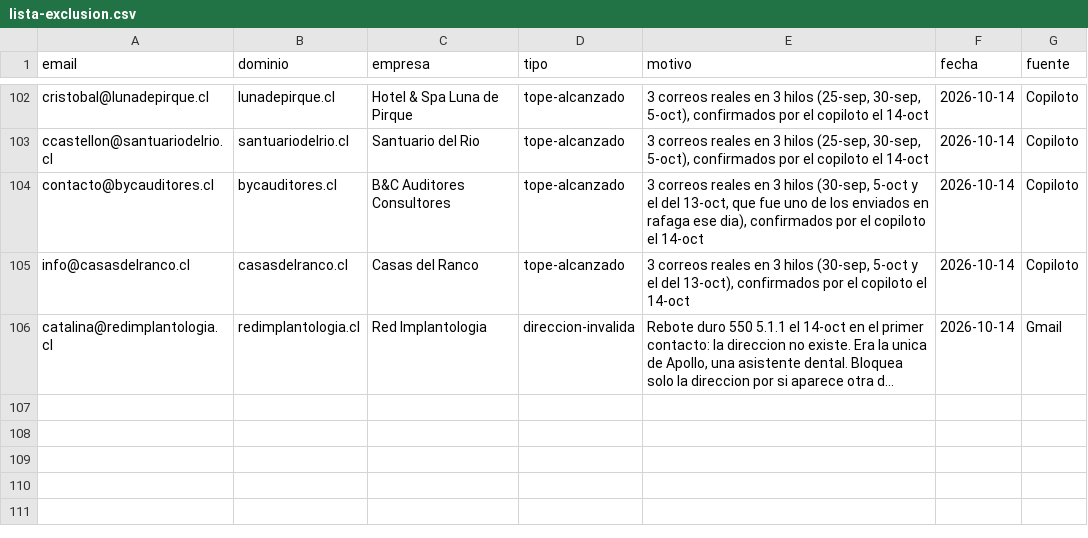
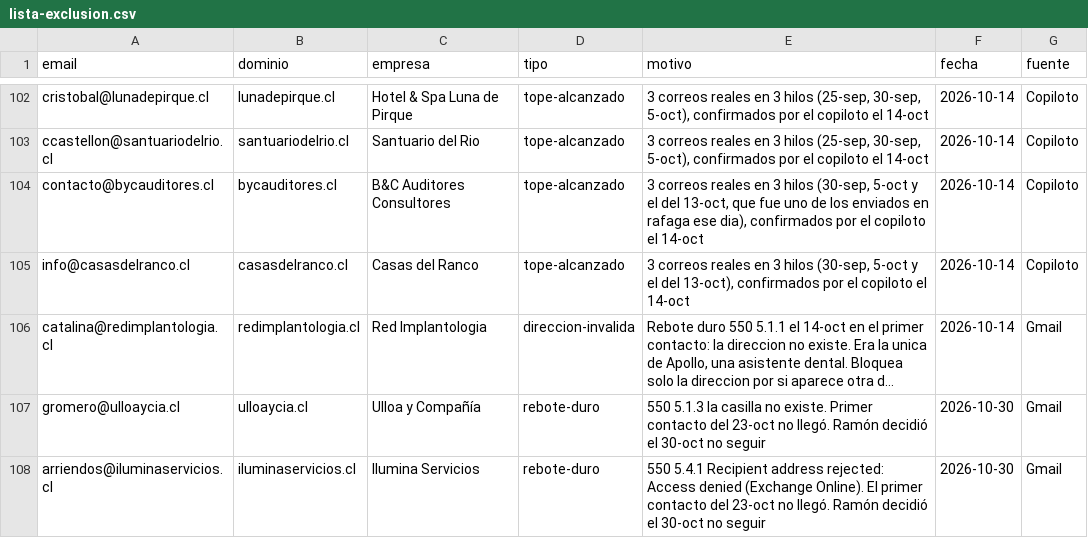
Before and after one commit to rvalleespin/spindlelab, a CSV file: ventas/lista-exclusion.csv, drawn as a sheet; only a part is shown, gaps mark what is left out; long unchanged cells end in …; the diff names each change by its address in the sheet, - before the commit and + after, or states it on an @@ line.

```diff
--- a/ventas/lista-exclusion.csv
+++ b/ventas/lista-exclusion.csv
+row 107: gromero@ulloaycia.cl | ulloaycia.cl | Ulloa y Compañía | rebote-duro | 550 5.1.3 la casilla no existe. Primer contacto del 23-oct no llegó. Ramón decidió el 30-oct no seguir | 2026-10-30 | Gmail
+row 108: arriendos@iluminaservicios.cl | iluminaservicios.cl | Ilumina Servicios | rebote-duro | 550 5.4.1 Recipient address rejected: Access denied (Exchange Online). El primer contacto del 23-oct no llegó. Ramón decidió el 30-oct no seguir | 2026-10-30 | Gmail
```
Also changed, not shown: 4 other files.
